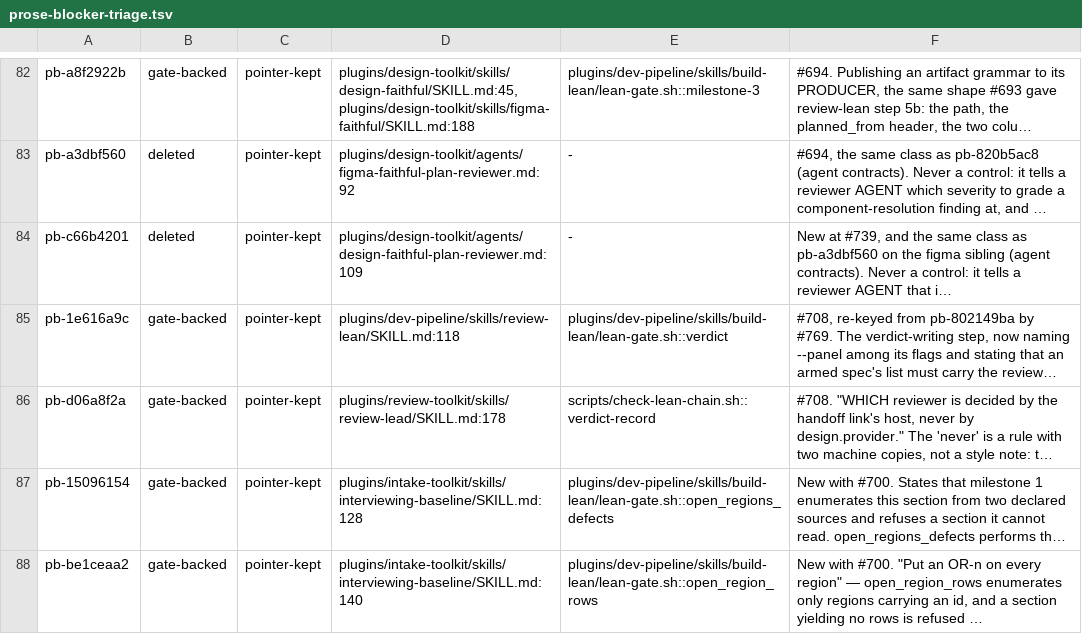
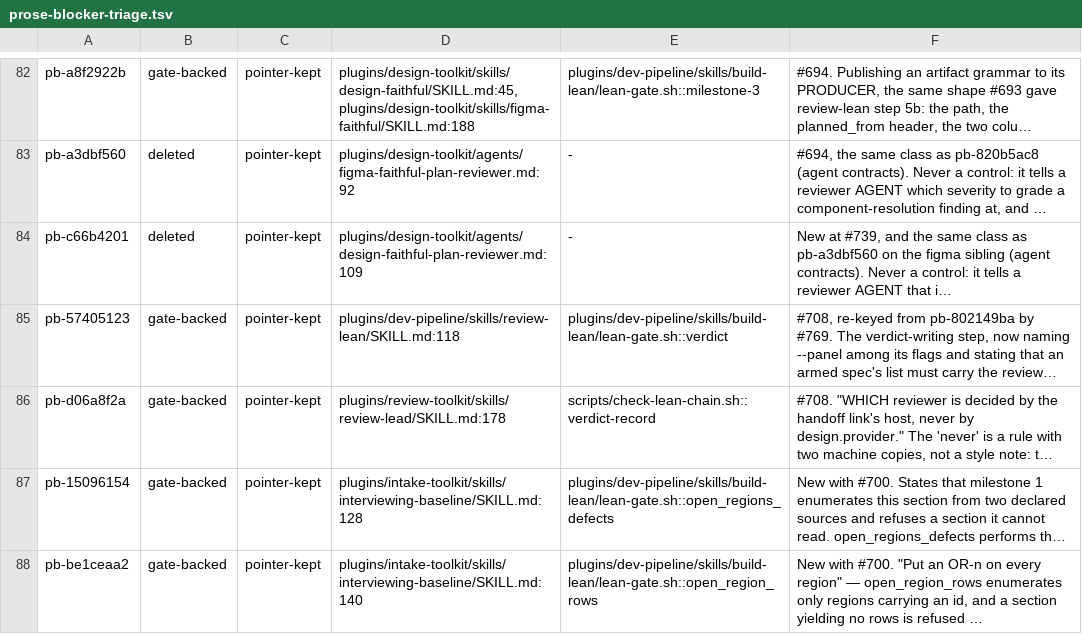
Before and after one commit to manoldonev/second-shift, a TSV file: docs/prose-blocker-triage.tsv, drawn as a sheet; only a part is shown, gaps mark what is left out; long unchanged cells end in …; the diff names each change by its address in the sheet, - before the commit and + after, or states it on an @@ line.

```diff
--- a/docs/prose-blocker-triage.tsv
+++ b/docs/prose-blocker-triage.tsv
-A85: pb-1e616a9c
+A85: pb-57405123
```
Also changed, not shown: 1 other file.
